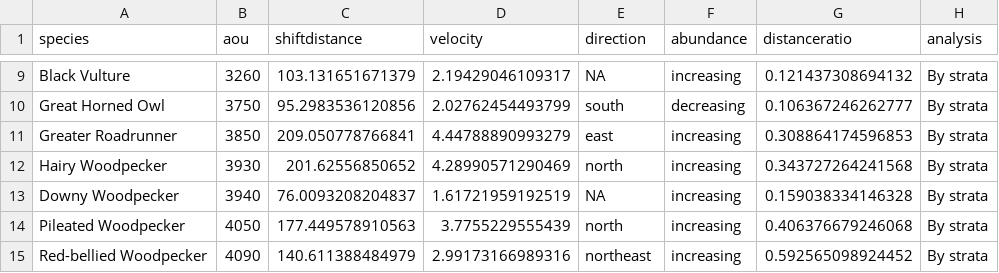
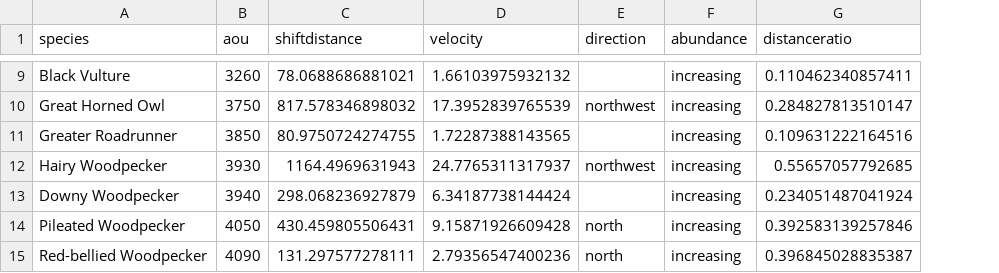
Before and after one commit to gdicecco/bbs-centroid, a CSV file: centroids-by-strata-weighted-abund/results-strata-weighted-summarized.csv, drawn as a sheet; only a part is shown, gaps mark what is left out; the diff covers the shown part only; the diff names each change by its address in the sheet, - before the commit and + after, or states it on an @@ line.

```diff
--- a/centroids-by-strata-weighted-abund/results-strata-weighted-summarized.csv
+++ b/centroids-by-strata-weighted-abund/results-strata-weighted-summarized.csv
-column H (analysis), rows 9-15: all By strata
-C9 (shiftdistance): 103.131651671379
+C9 (shiftdistance): 78.0688686881021
-D9 (velocity): 2.19429046109317
+D9 (velocity): 1.66103975932132
-E9 (direction): NA
+E9 (direction): (empty)
-G9 (distanceratio): 0.121437308694132
+G9 (distanceratio): 0.110462340857411
-C10 (shiftdistance): 95.2983536120856
+C10 (shiftdistance): 817.578346898032
-D10 (velocity): 2.02762454493799
+D10 (velocity): 17.3952839765539
-E10 (direction): south
+E10 (direction): northwest
-F10 (abundance): decreasing
+F10 (abundance): increasing
-G10 (distanceratio): 0.106367246262777
+G10 (distanceratio): 0.284827813510147
-C11 (shiftdistance): 209.050778766841
+C11 (shiftdistance): 80.9750724274755
-D11 (velocity): 4.44788890993279
+D11 (velocity): 1.72287388143565
-E11 (direction): east
+E11 (direction): (empty)
-G11 (distanceratio): 0.308864174596853
+G11 (distanceratio): 0.109631222164516
-C12 (shiftdistance): 201.62556850652
+C12 (shiftdistance): 1164.4969631943
-D12 (velocity): 4.28990571290469
+D12 (velocity): 24.7765311317937
-E12 (direction): north
+E12 (direction): northwest
-G12 (distanceratio): 0.343727264241568
+G12 (distanceratio): 0.55657057792685
-C13 (shiftdistance): 76.0093208204837
+C13 (shiftdistance): 298.068236927879
-D13 (velocity): 1.61721959192519
+D13 (velocity): 6.34187738144424
-E13 (direction): NA
+E13 (direction): (empty)
-G13 (distanceratio): 0.159038334146328
+G13 (distanceratio): 0.234051487041924
-C14 (shiftdistance): 177.449578910563
+C14 (shiftdistance): 430.459805506431
-D14 (velocity): 3.7755229555439
+D14 (velocity): 9.15871926609428
-G14 (distanceratio): 0.406376679246068
+G14 (distanceratio): 0.392583139257846
-C15 (shiftdistance): 140.611388484979
+C15 (shiftdistance): 131.297577278111
-D15 (velocity): 2.99173166989316
+D15 (velocity): 2.79356547400236
-E15 (direction): northeast
+E15 (direction): north
-G15 (distanceratio): 0.592565098924452
+G15 (distanceratio): 0.396845028835387
```
Also changed, not shown: 121 edited cells elsewhere in this file, 6 other files.
